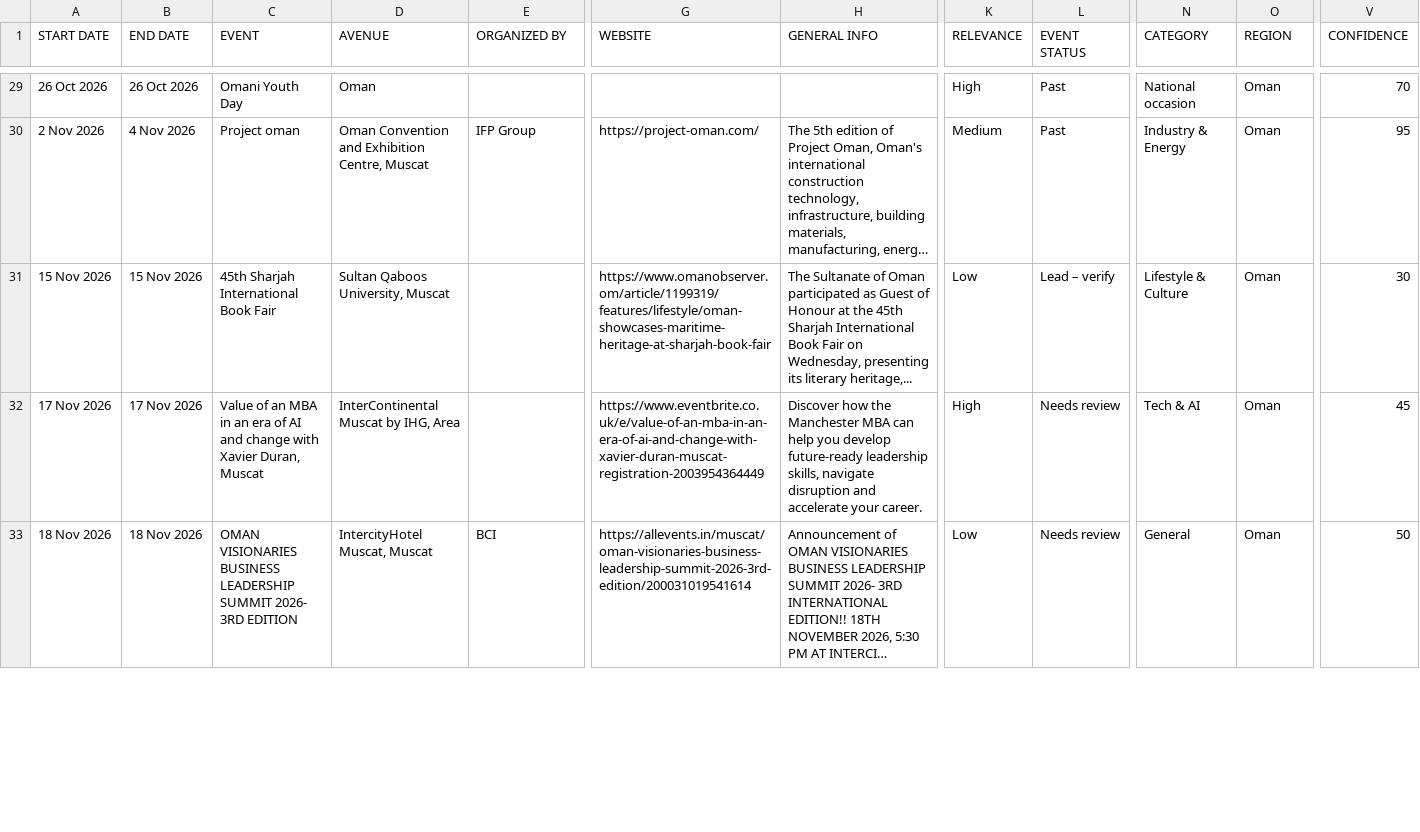
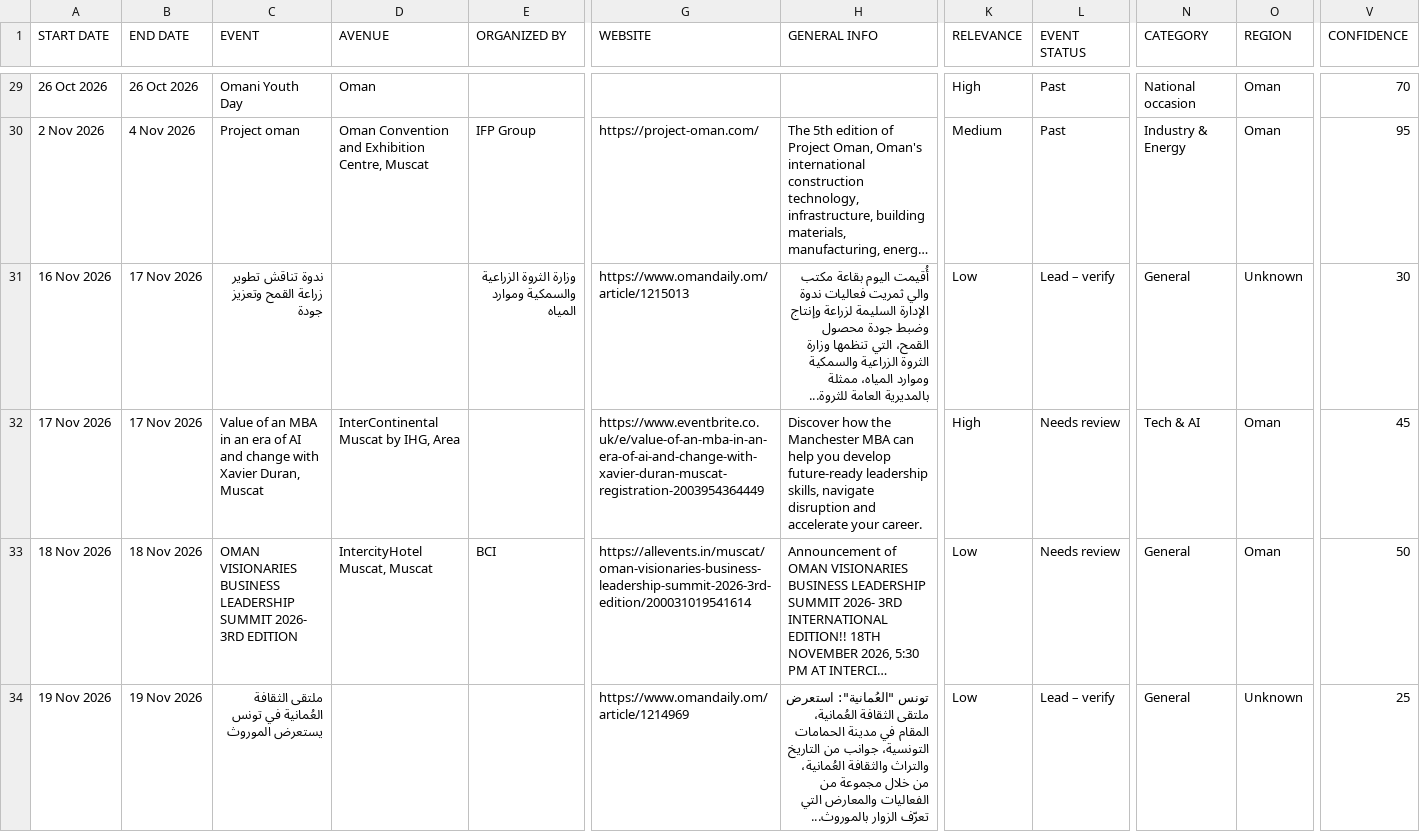
Before and after one commit to MAITH98/oman-events-radar, a CSV file: docs/events.csv, drawn as a sheet; only a part is shown, gaps mark what is left out; long unchanged cells end in …; removed rows and columns are numbered as before the commit, all else as after; rows hold the shown columns only; the diff covers the shown part only; the diff names each change by its address in the sheet, - before the commit and + after, or states it on an @@ line.

```diff
--- a/docs/events.csv
+++ b/docs/events.csv
-row 31: 15 Nov 2026 | 15 Nov 2026 | 45th Sharjah International Book Fair | Sultan Qaboos University, Muscat |  | https://www.omanobserver.om/article/1199319/features/lifestyle/oman-showcases-maritime-heritage-at-sharjah-book-fair | The Sultanate of Oman participated as Guest of Honour at the 45th Sharjah International Book Fair on Wednesday, presenting its literary heritage,... | Low | Lead – verify | Lifestyle & Culture | Oman | 30
+row 31: 16 Nov 2026 | 17 Nov 2026 | ندوة تناقش تطوير زراعة القمح وتعزيز جودة |  | وزارة الثروة الزراعية والسمكية وموارد المياه | https://www.omandaily.om/article/1215013 | أُقيمت اليوم بقاعة مكتب والي ثمريت فعاليات ندوة الإدارة السليمة لزراعة وإنتاج وضبط جودة محصول القمح، التي تنظمها وزارة الثروة الزراعية والسمكية وموارد المياه، ممثلة بالمديرية العامة للثروة... | Low | Lead – verify | General | Unknown | 30
+row 34: 19 Nov 2026 | 19 Nov 2026 | ملتقى الثقافة العُمانية في تونس يستعرض الموروث |  |  | https://www.omandaily.om/article/1214969 | تونس "العُمانية": استعرض ملتقى الثقافة العُمانية، المقام في مدينة الحمامات التونسية، جوانب من التاريخ والتراث والثقافة العُمانية، من خلال مجموعة من الفعاليات والمعارض التي تعرّف الزوار بالموروث... | Low | Lead – verify | General | Unknown | 25
```
Also changed, not shown: 3 added rows and 12 edited cells elsewhere in this file, 10 other files.
